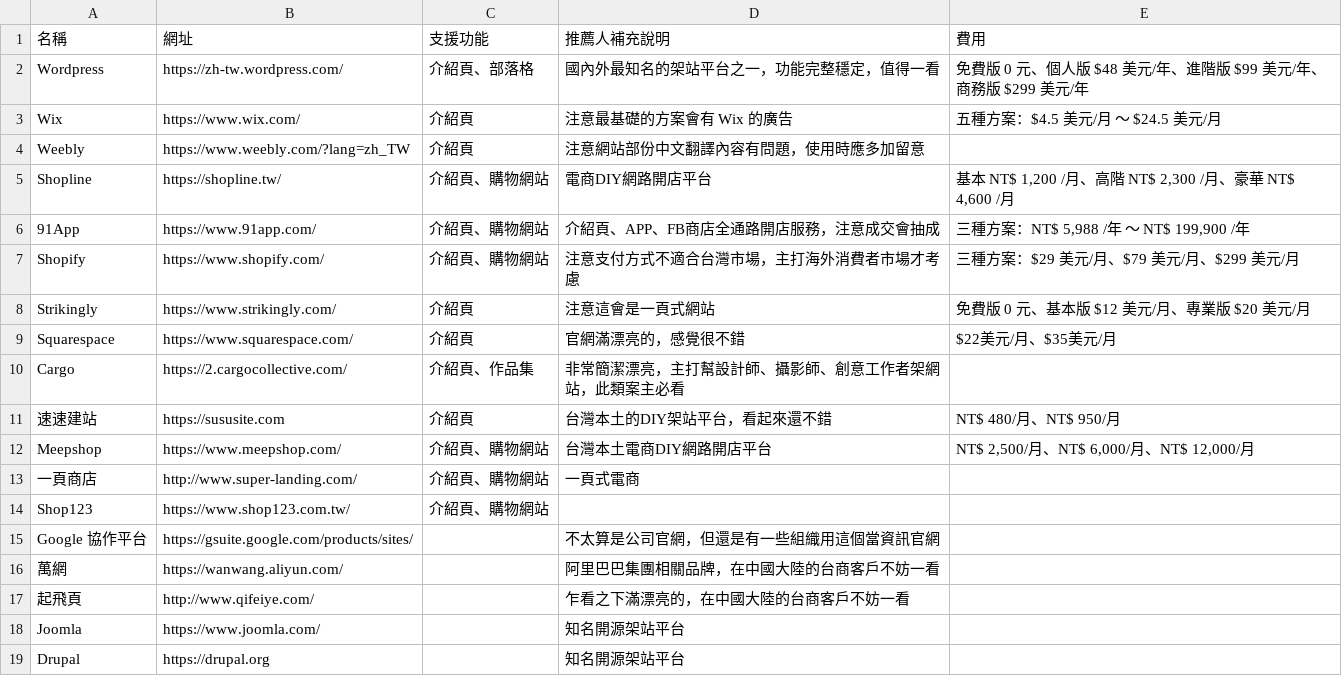
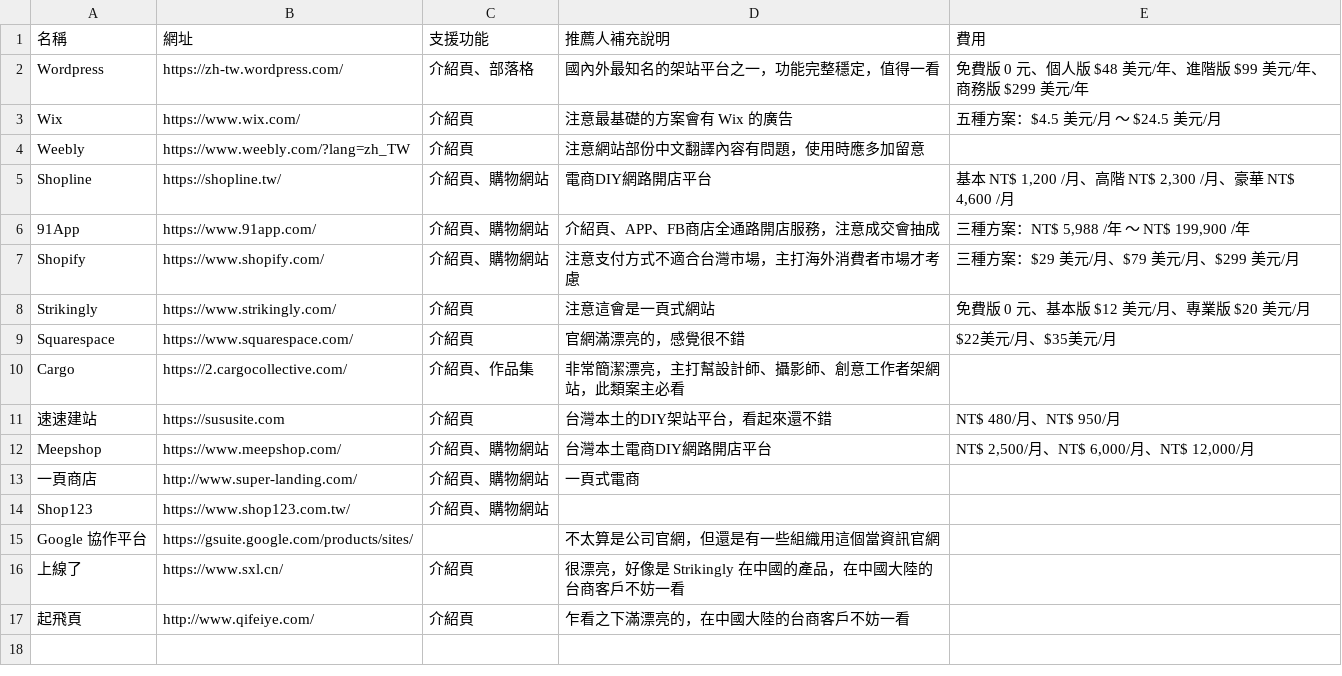
Before and after one commit to howtomakeaturn/makewebsites, a CSV file: storage/app/latest/services.csv, drawn as a sheet.

Commit message:
data

```diff
--- a/storage/app/latest/services.csv
+++ b/storage/app/latest/services.csv
@@ -15,5 +15,3 @@ Shop123,https://www.shop123.com.tw/,介紹頁、購物網站,,
 Google 協作平台,https://gsuite.google.com/products/sites/,,不太算是公司官網，但還是有一些組織用這個當資訊官網,
-萬網,https://wanwang.aliyun.com/,,阿里巴巴集團相關品牌，在中國大陸的台商客戶不妨一看,
-起飛頁,http://www.qifeiye.com/,,乍看之下滿漂亮的，在中國大陸的台商客戶不妨一看,
-Joomla,https://www.joomla.com/,,知名開源架站平台,
-Drupal,https://drupal.org,,知名開源架站平台,
+上線了,https://www.sxl.cn/,介紹頁,很漂亮，好像是 Strikingly 在中國的產品，在中國大陸的台商客戶不妨一看,
+起飛頁,http://www.qifeiye.com/,介紹頁,乍看之下滿漂亮的，在中國大陸的台商客戶不妨一看,
```
Also changed, not shown: 1 other file.
